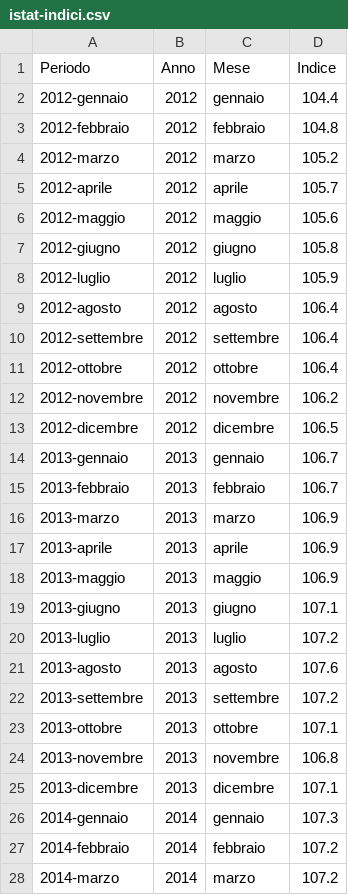
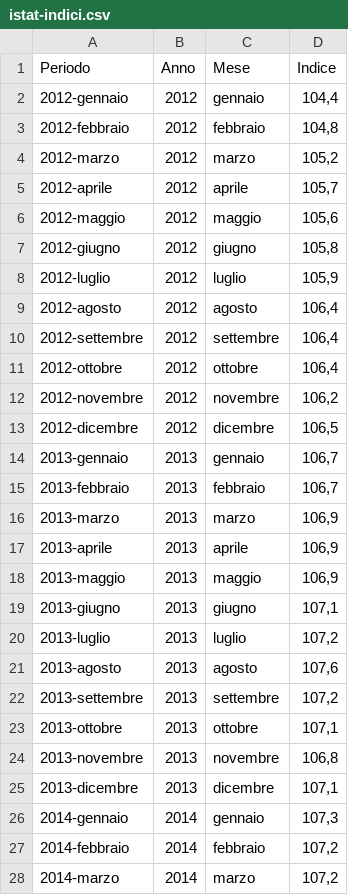
Before and after one commit to uftecdonato/openData, a CSV file: istat-indici.csv, drawn as a sheet; only a part is shown; the diff covers the shown part only.

Commit message:
Update istat-indici.csv

```diff
--- a/istat-indici.csv
+++ b/istat-indici.csv
@@ -1,28 +1,28 @@
 Periodo;Anno;Mese;Indice
-2012-gennaio;2012;gennaio;104.4
-2012-febbraio;2012;febbraio;104.8
-2012-marzo;2012;marzo;105.2
-2012-aprile;2012;aprile;105.7
-2012-maggio;2012;maggio;105.6
-2012-giugno;2012;giugno;105.8
-2012-luglio;2012;luglio;105.9
-2012-agosto;2012;agosto;106.4
-2012-settembre;2012;settembre;106.4
-2012-ottobre;2012;ottobre;106.4
-2012-novembre;2012;novembre;106.2
-2012-dicembre;2012;dicembre;106.5
-2013-gennaio;2013;gennaio;106.7
-2013-febbraio;2013;febbraio;106.7
-2013-marzo;2013;marzo;106.9
-2013-aprile;2013;aprile;106.9
-2013-maggio;2013;maggio;106.9
-2013-giugno;2013;giugno;107.1
-2013-luglio;2013;luglio;107.2
-2013-agosto;2013;agosto;107.6
-2013-settembre;2013;settembre;107.2
-2013-ottobre;2013;ottobre;107.1
-2013-novembre;2013;novembre;106.8
-2013-dicembre;2013;dicembre;107.1
-2014-gennaio;2014;gennaio;107.3
-2014-febbraio;2014;febbraio;107.2
-2014-marzo;2014;marzo;107.2
+2012-gennaio;2012;gennaio;104,4
+2012-febbraio;2012;febbraio;104,8
+2012-marzo;2012;marzo;105,2
+2012-aprile;2012;aprile;105,7
+2012-maggio;2012;maggio;105,6
+2012-giugno;2012;giugno;105,8
+2012-luglio;2012;luglio;105,9
+2012-agosto;2012;agosto;106,4
+2012-settembre;2012;settembre;106,4
+2012-ottobre;2012;ottobre;106,4
+2012-novembre;2012;novembre;106,2
+2012-dicembre;2012;dicembre;106,5
+2013-gennaio;2013;gennaio;106,7
+2013-febbraio;2013;febbraio;106,7
+2013-marzo;2013;marzo;106,9
+2013-aprile;2013;aprile;106,9
+2013-maggio;2013;maggio;106,9
+2013-giugno;2013;giugno;107,1
+2013-luglio;2013;luglio;107,2
+2013-agosto;2013;agosto;107,6
+2013-settembre;2013;settembre;107,2
+2013-ottobre;2013;ottobre;107,1
+2013-novembre;2013;novembre;106,8
+2013-dicembre;2013;dicembre;107,1
+2014-gennaio;2014;gennaio;107,3
+2014-febbraio;2014;febbraio;107,2
+2014-marzo;2014;marzo;107,2
```
Also changed, not shown: 90 edited cells elsewhere in this file.
